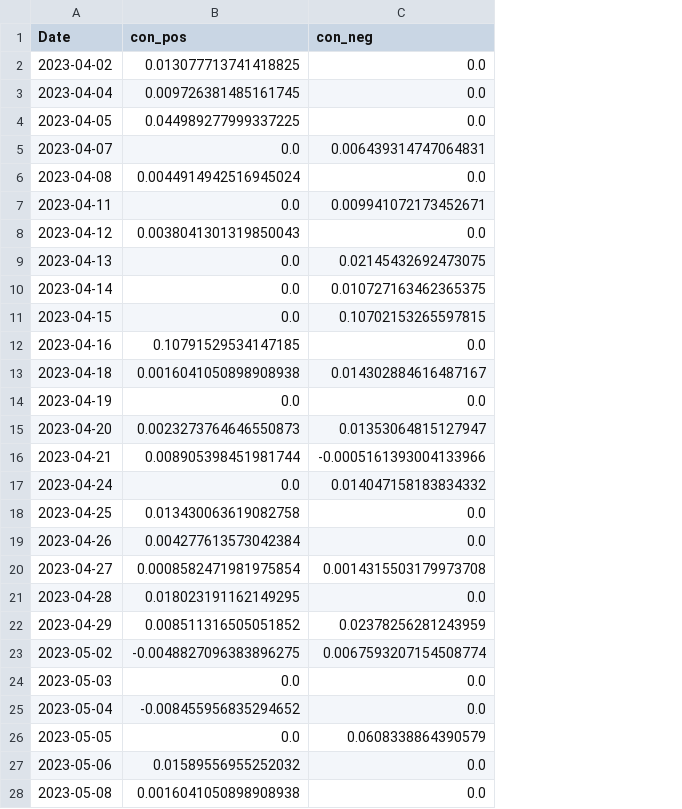
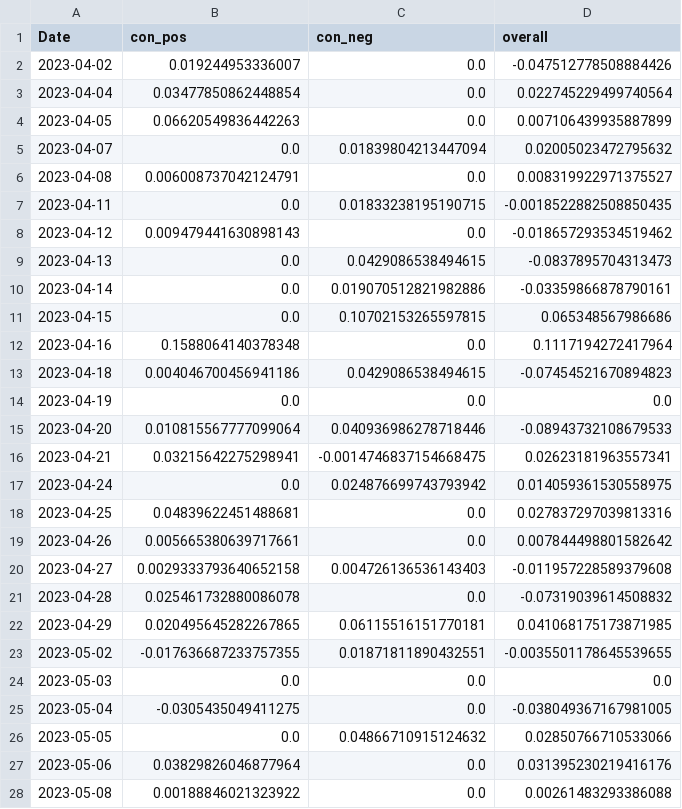
Before and after one commit to CRXIC/QuantConnect, a CSV file: crypto/ETHBTC/ETHBTC_1_o.csv, drawn as a sheet; only a part is shown; the diff covers the shown part only; the diff names each change by its address in the sheet, - before the commit and + after, or states it on an @@ line.

```diff
--- a/crypto/ETHBTC/ETHBTC_1_o.csv
+++ b/crypto/ETHBTC/ETHBTC_1_o.csv
+column D (overall), rows 2-28: -0.047512778508884426 | 0.022745229499740564 | 0.007106439935887899 | 0.02005023472795632 | 0.008319922971375527 | -0.0018522882508850435 | -0.018657293534519462 | -0.0837895704313473 | -0.03359866878790161 | 0.065348567986686 | 0.1117194272417964 | -0.07454521670894823 | 0.0 | -0.08943732108679533 | 0.02623181963557341 | 0.014059361530558975 | 0.027837297039813316 | 0.007844498801582642 | -0.011957228589379608 | -0.07319039614508832 | 0.041068175173871985 | -0.0035501178645539655 | 0.0 | -0.038049367167981005 | 0.02850766710533066 | 0.031395230219416176 | 0.00261483293386088
-B2 (con_pos): 0.013077713741418825
+B2 (con_pos): 0.019244953336007
-B3 (con_pos): 0.009726381485161745
+B3 (con_pos): 0.03477850862448854
-B4 (con_pos): 0.044989277999337225
+B4 (con_pos): 0.06620549836442263
-C5 (con_neg): 0.006439314747064831
+C5 (con_neg): 0.01839804213447094
-B6 (con_pos): 0.0044914942516945024
+B6 (con_pos): 0.006008737042124791
-C7 (con_neg): 0.009941072173452671
+C7 (con_neg): 0.01833238195190715
-B8 (con_pos): 0.0038041301319850043
+B8 (con_pos): 0.009479441630898143
-C9 (con_neg): 0.02145432692473075
+C9 (con_neg): 0.0429086538494615
-C10 (con_neg): 0.010727163462365375
+C10 (con_neg): 0.019070512821982886
-B12 (con_pos): 0.10791529534147185
+B12 (con_pos): 0.1588064140378348
-B13 (con_pos): 0.0016041050898908938
+B13 (con_pos): 0.004046700456941186
-C13 (con_neg): 0.014302884616487167
+C13 (con_neg): 0.0429086538494615
-B15 (con_pos): 0.0023273764646550873
+B15 (con_pos): 0.010815567777099064
-C15 (con_neg): 0.01353064815127947
+C15 (con_neg): 0.040936986278718446
-B16 (con_pos): 0.008905398451981744
+B16 (con_pos): 0.03215642275298941
-C16 (con_neg): -0.0005161393004133966
+C16 (con_neg): -0.0014746837154668475
-C17 (con_neg): 0.014047158183834332
+C17 (con_neg): 0.024876699743793942
-B18 (con_pos): 0.013430063619082758
+B18 (con_pos): 0.04839622451488681
-B19 (con_pos): 0.004277613573042384
+B19 (con_pos): 0.005665380639717661
-B20 (con_pos): 0.0008582471981975854
+B20 (con_pos): 0.0029333793640652158
-C20 (con_neg): 0.0014315503179973708
+C20 (con_neg): 0.004726136536143403
-B21 (con_pos): 0.018023191162149295
+B21 (con_pos): 0.025461732880086078
-B22 (con_pos): 0.008511316505051852
+B22 (con_pos): 0.020495645282267865
-C22 (con_neg): 0.02378256281243959
+C22 (con_neg): 0.06115516151770181
-B23 (con_pos): -0.0048827096383896275
+B23 (con_pos): -0.017636687233757355
-C23 (con_neg): 0.0067593207154508774
+C23 (con_neg): 0.01871811890432551
-B25 (con_pos): -0.008455956835294652
+B25 (con_pos): -0.0305435049411275
-C26 (con_neg): 0.0608338864390579
+C26 (con_neg): 0.04866710915124632
-B27 (con_pos): 0.01589556955252032
+B27 (con_pos): 0.03829826046877964
-B28 (con_pos): 0.0016041050898908938
+B28 (con_pos): 0.00188846021323922
```
Also changed, not shown: 28 edited cells elsewhere in this file.
